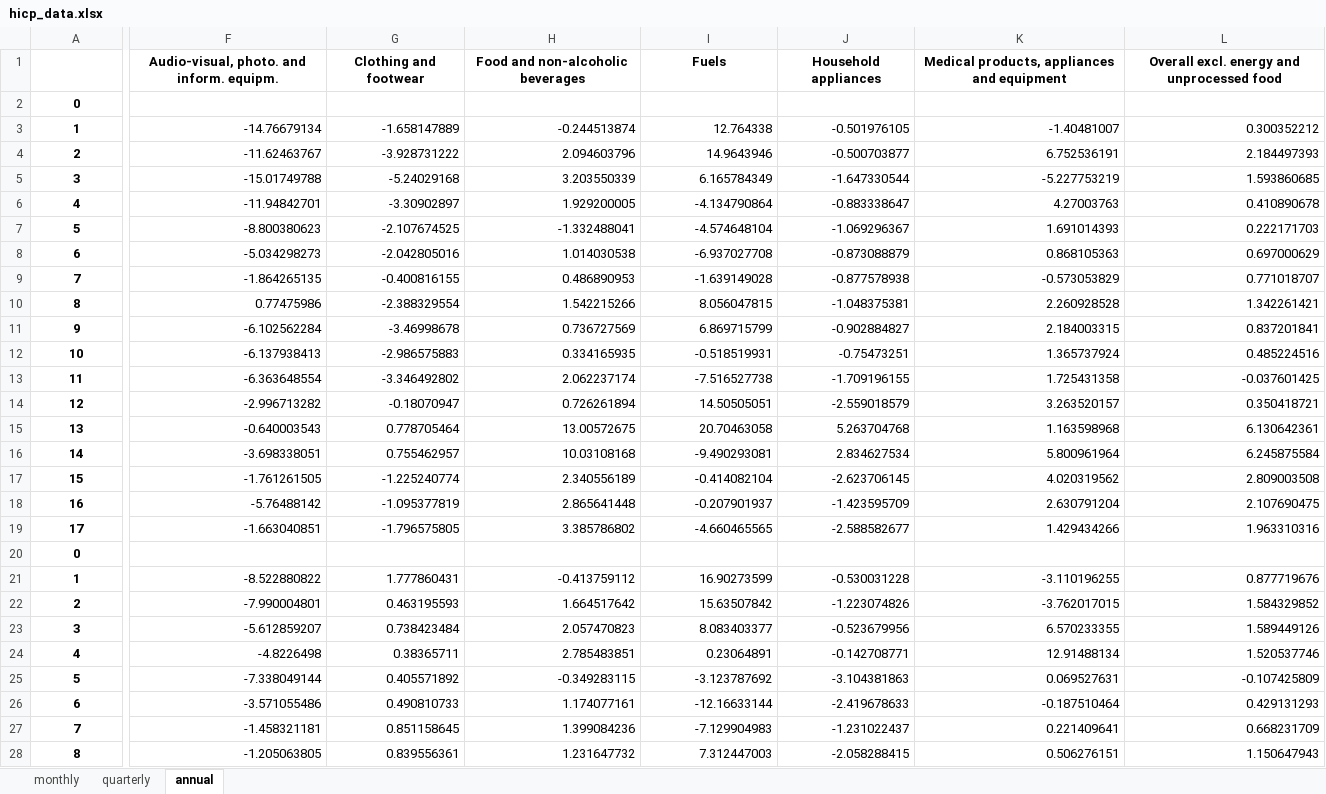
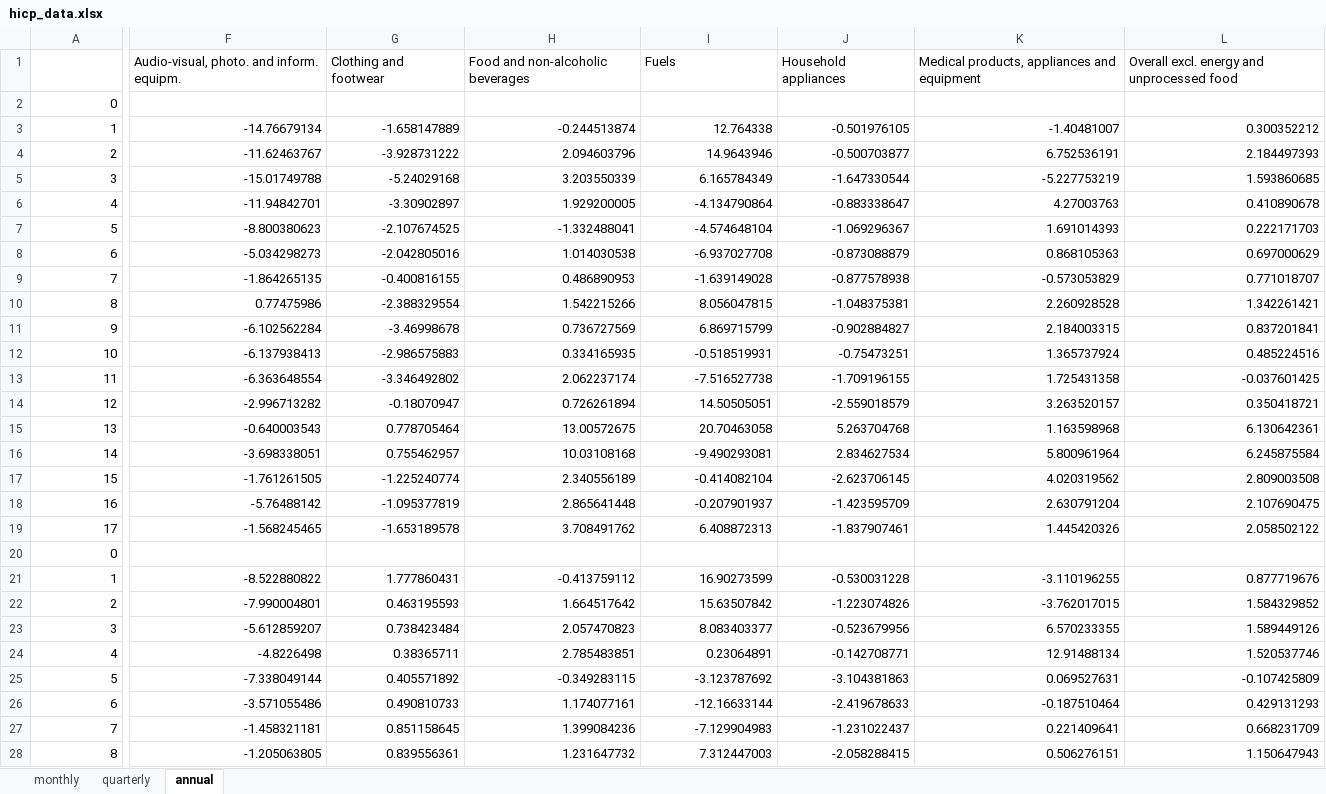
Before and after one commit to pcgsonae/dashboard-retail-pulse, an Excel workbook: hicp_data.xlsx, sheet annual, drawn as a sheet; only a part is shown, gaps mark what is left out; values as stored, in another font and other column widths than the file's, no borders; the diff covers the shown part only; the diff names each change by its address in the sheet, - before the commit and + after, or states it on an @@ line.

```diff
--- a/hicp_data.xlsx (sheet annual)
+++ b/hicp_data.xlsx (sheet annual)
@@ F1:L1 bold: on → off, alignment: center → left @@
@@ A2:A28 bold: on → off, alignment: center → right @@
-F19: -1.663040851
+F19: -1.568245465
-G19 (Clothing and footwear): -1.796575805
+G19 (Clothing and footwear): -1.653189578
-H19 (Food and non-alcoholic beverages): 3.385786802
+H19 (Food and non-alcoholic beverages): 3.708491762
-I19 (Fuels): -4.660465565
+I19 (Fuels): 6.408872313
-J19 (Household appliances): -2.588582677
+J19 (Household appliances): -1.837907461
-K19: 1.429434266
+K19: 1.445420326
-L19: 1.963310316
+L19: 2.058502122
```
Also changed, not shown: 52 edited cells and cell formats elsewhere in this sheet, sheet monthly, sheet quarterly, 2 other files.
